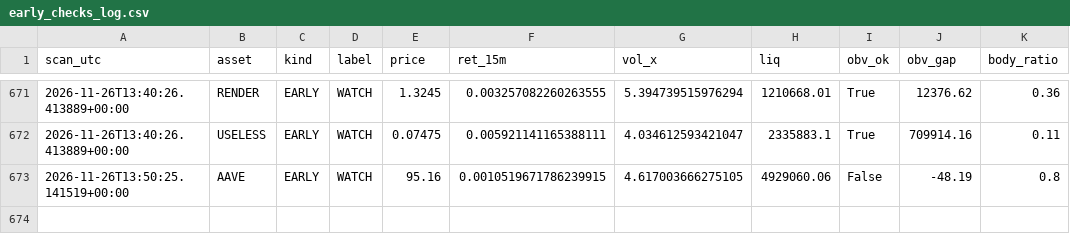
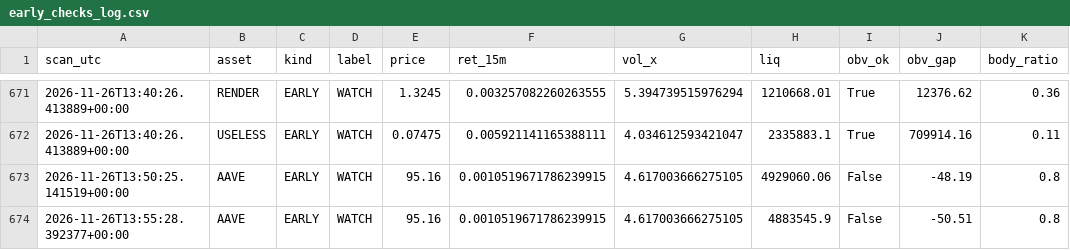
Before and after one commit to allenhuguley-glitch/cscan, a CSV file: early_checks_log.csv, drawn as a sheet; only a part is shown, gaps mark what is left out; the diff names each change by its address in the sheet, - before the commit and + after, or states it on an @@ line.

```diff
--- a/early_checks_log.csv
+++ b/early_checks_log.csv
+row 674: 2026-11-26T13:55:28.392377+00:00 | AAVE | EARLY | WATCH | 95.16 | 0.0010519671786239915 | 4.617003666275105 | 4883545.9 | False | -50.51 | 0.8
```
Also changed, not shown: fill_log.csv, 6 other files.
